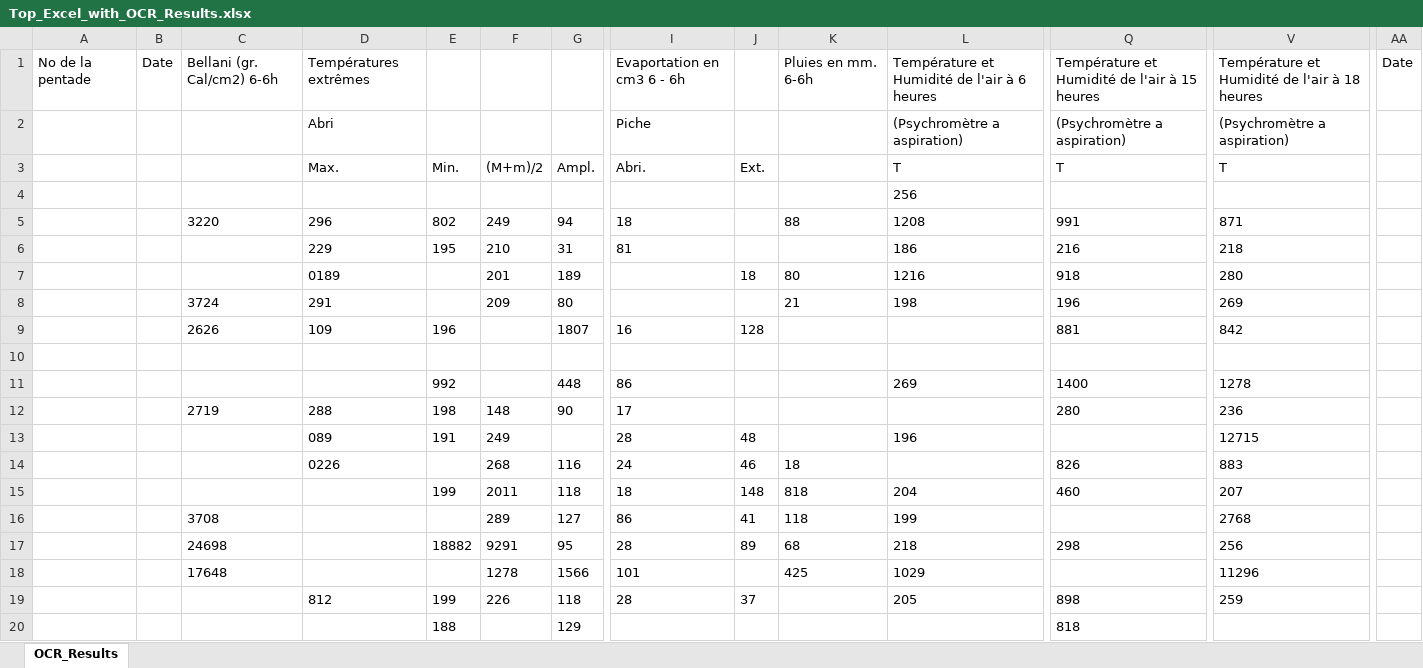
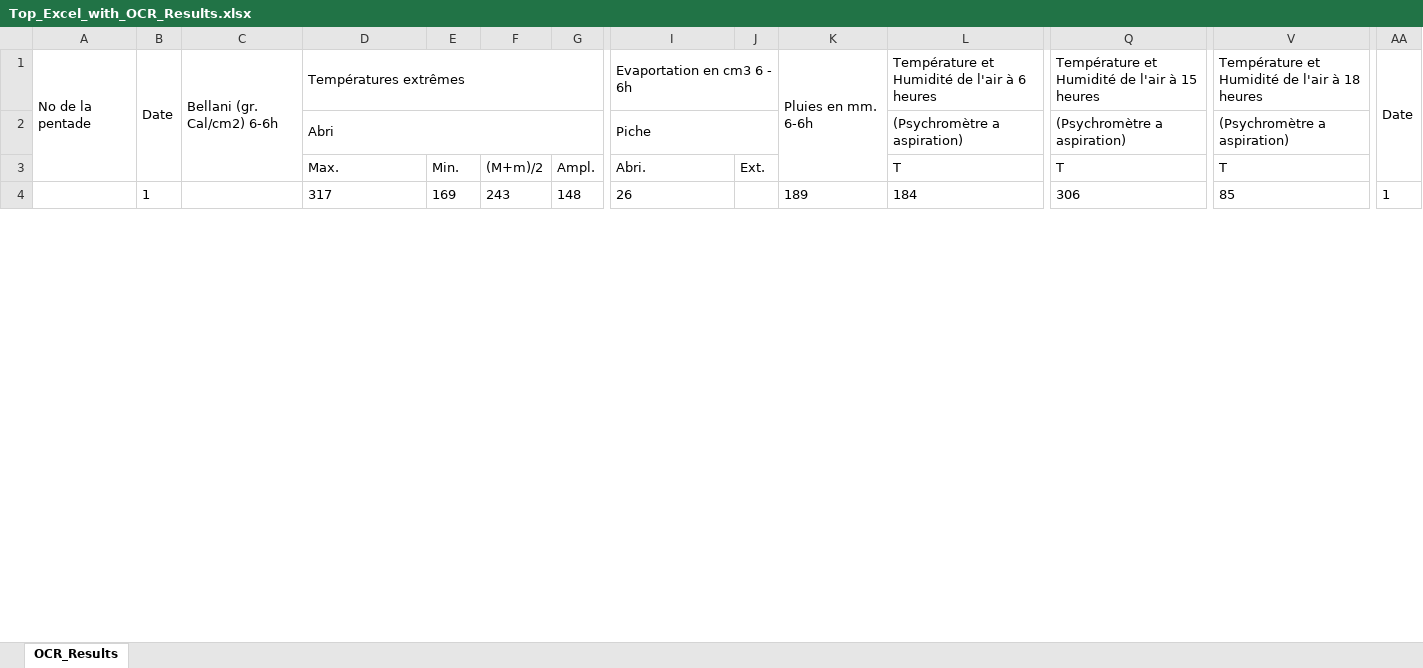
Before and after one commit to VUB-HYDR/MeteoSaver, an Excel workbook: src/output/Top_Excel_with_OCR_Results.xlsx, sheet OCR_Results, drawn as a sheet; only a part is shown, gaps mark what is left out; values as stored, in another font and other column widths than the file's, no borders; removed rows and columns are numbered as before the commit, all else as after; rows hold the shown columns only; the diff covers the shown part only; the diff names each change by its address in the sheet, - before the commit and + after, or states it on an @@ line.

```diff
--- a/src/output/Top_Excel_with_OCR_Results.xlsx (sheet OCR_Results)
+++ b/src/output/Top_Excel_with_OCR_Results.xlsx (sheet OCR_Results)
+A1:A3 merged
+B1:B3 merged
+C1:C3 merged
+D1:H1 merged
+I1:J1 merged
+K1:K3 merged
+L1:P1 merged
+Q1:U1 merged
+V1:Z1 merged
+AA1:AA3 merged
+D2:G2 merged
+I2:J2 merged
+L2:P2 merged
+Q2:U2 merged
+V2:Z2 merged
-row 4:  |  |  |  |  |  |  |  |  |  | 256
-row 5:  |  | 3220 | 296 | 802 | 249 | 94 | 18 |  | 88 | 1208 | 991 | 871
-row 6:  |  |  | 229 | 195 | 210 | 31 | 81 |  |  | 186 | 216 | 218
-row 7:  |  |  | 0189 |  | 201 | 189 |  | 18 | 80 | 1216 | 918 | 280
-row 8:  |  | 3724 | 291 |  | 209 | 80 |  |  | 21 | 198 | 196 | 269
-row 9:  |  | 2626 | 109 | 196 |  | 1807 | 16 | 128 |  |  | 881 | 842
-row 4: (empty)
+row 4:  | 1 |  | 317 | 169 | 243 | 148 | 26 |  | 189 | 184 | 306 | 85 | 1
-row 11:  |  |  |  | 992 |  | 448 | 86 |  |  | 269 | 1400 | 1278
-row 12:  |  | 2719 | 288 | 198 | 148 | 90 | 17 |  |  |  | 280 | 236
-row 13:  |  |  | 089 | 191 | 249 |  | 28 | 48 |  | 196 |  | 12715
-row 14:  |  |  | 0226 |  | 268 | 116 | 24 | 46 | 18 |  | 826 | 883
-row 15:  |  |  |  | 199 | 2011 | 118 | 18 | 148 | 818 | 204 | 460 | 207
-row 16:  |  | 3708 |  |  | 289 | 127 | 86 | 41 | 118 | 199 |  | 2768
-row 17:  |  | 24698 |  | 18882 | 9291 | 95 | 28 | 89 | 68 | 218 | 298 | 256
-row 18:  |  | 17648 |  |  | 1278 | 1566 | 101 |  | 425 | 1029 |  | 11296
-row 19:  |  |  | 812 | 199 | 226 | 118 | 28 | 37 |  | 205 | 898 | 259
-row 20:  |  |  |  | 188 |  | 129 |  |  |  |  | 818
```
Also changed, not shown: 44 added rows and 26 removed rows elsewhere in this sheet, src/output/Midpoint_Excel_with_OCR_Results.xlsx, src/output/original_transcribed_data.xlsx, 16 other files.
